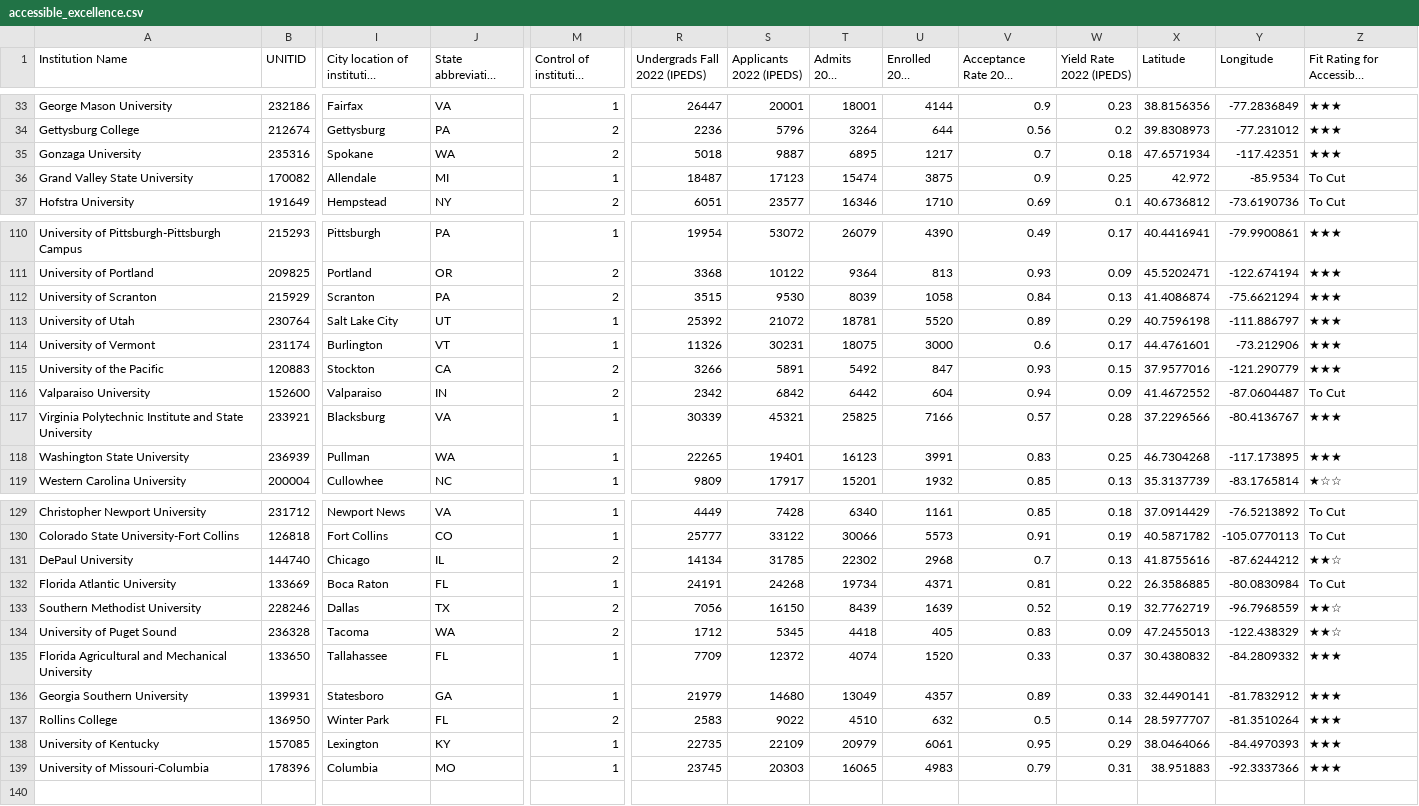
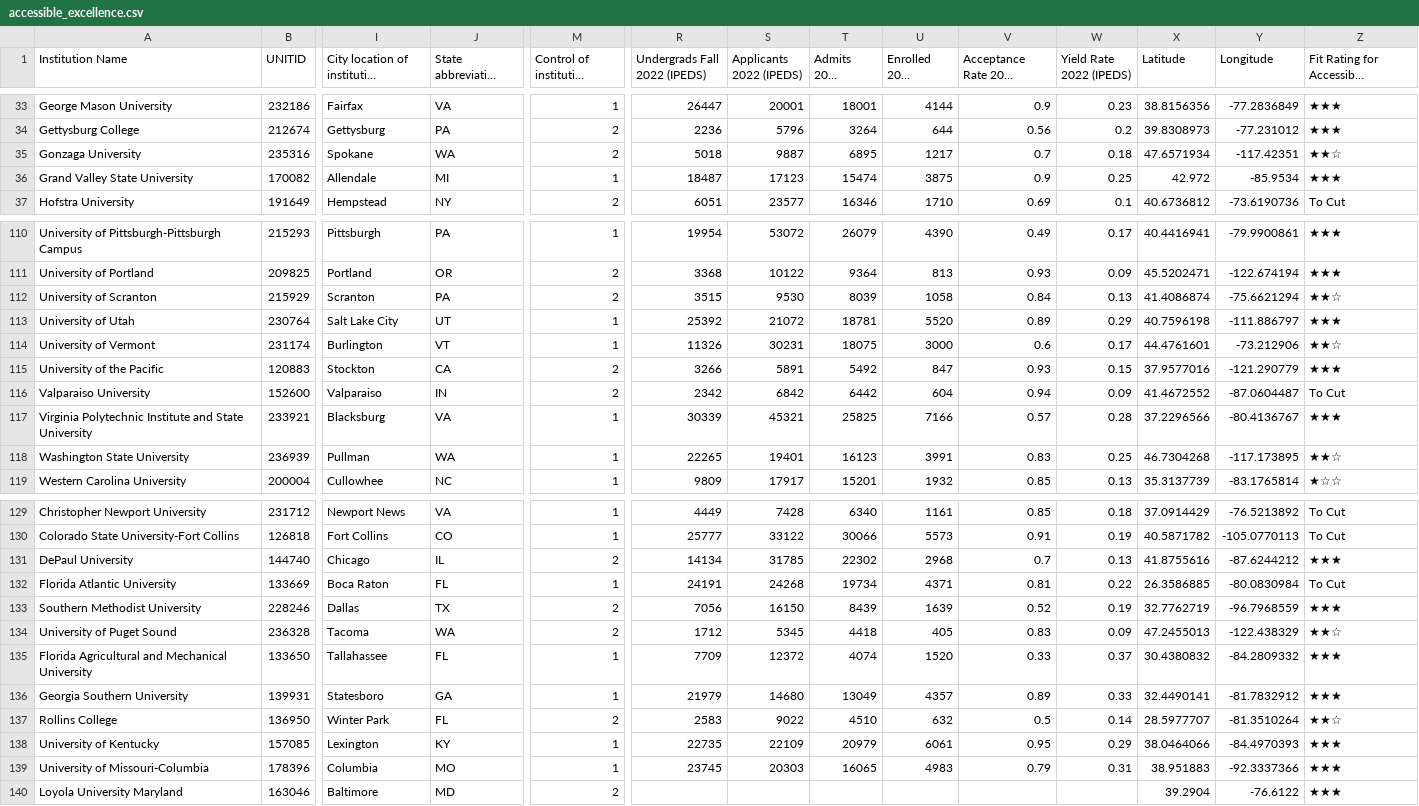
Before and after one commit to ssmallwood/quietprestige, a CSV file: accessible_excellence.csv, drawn as a sheet; only a part is shown, gaps mark what is left out; long unchanged cells end in …; rows hold the shown columns only; the diff covers the shown part only; the diff names each change by its address in the sheet, - before the commit and + after, or states it on an @@ line.

Commit message:
Update accessible_excellence.csv with new ratings from Jeff

```diff
--- a/accessible_excellence.csv
+++ b/accessible_excellence.csv
-Z35: ★★★
+Z35: ★★☆
-Z36: To Cut
+Z36: ★★★
-Z112: ★★★
+Z112: ★★☆
-Z114: ★★★
+Z114: ★★☆
-Z118: ★★★
+Z118: ★★☆
-Z131: ★★☆
+Z131: ★★★
-Z133: ★★☆
+Z133: ★★★
-Z137: ★★★
+Z137: ★★☆
+row 140: Loyola University Maryland | 163046 | Baltimore | MD | 2 |  |  |  |  |  |  | 39.2904 | -76.6122 | ★★★
```
Also changed, not shown: 24 edited cells elsewhere in this file.
